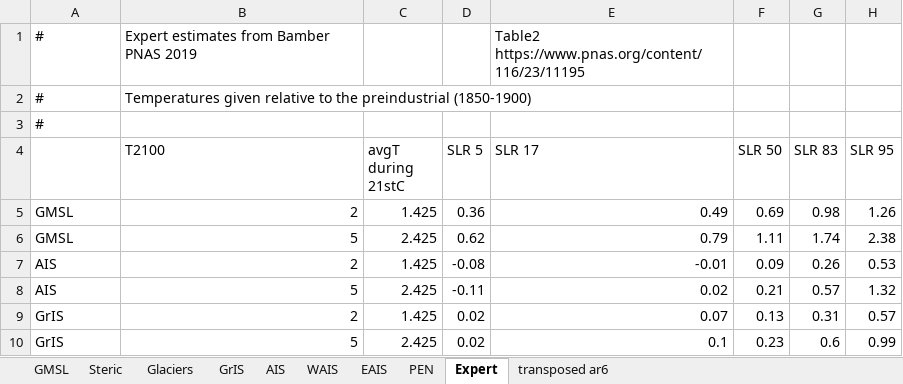
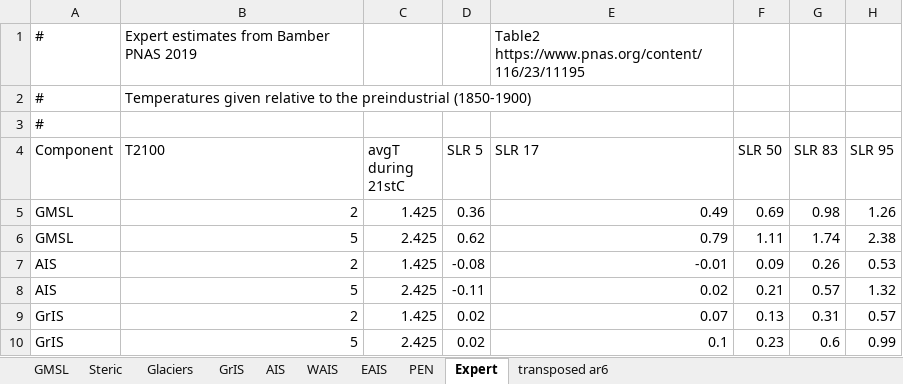
Before and after one commit to cmip6moap/project01, an Excel workbook: data/raw_data/ComparisonEstimates/ComparisonSLRrates.xlsx, sheet Expert, drawn as a sheet; values as stored, in another font and other column widths than the file's, no borders; the diff names each change by its address in the sheet, - before the commit and + after, or states it on an @@ line.

Commit message:
weighted regression and added experts

```diff
--- a/data/raw_data/ComparisonEstimates/ComparisonSLRrates.xlsx (sheet Expert)
+++ b/data/raw_data/ComparisonEstimates/ComparisonSLRrates.xlsx (sheet Expert)
-A4: (empty)
+A4: Component
```
Also changed, not shown: sheet Glaciers, sheet Steric, sheet AIS, sheet GrIS, sheet GMSL, 6 other files.
